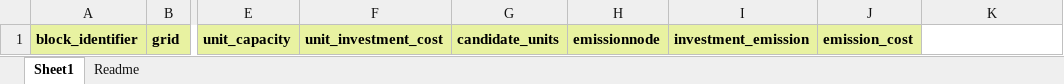
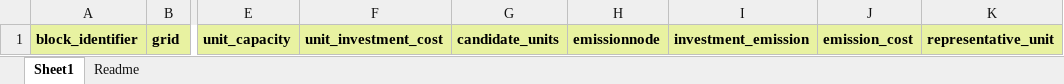
Before and after one commit to vttresearch/siteopt_toolbox, an Excel workbook: example_data/production/pv-input.xlsx, sheet Sheet1, drawn as a sheet; only a part is shown, gaps mark what is left out; values as stored, in another font and other column widths than the file's, no borders; the diff names each change by its address in the sheet, - before the commit and + after, or states it on an @@ line.

```diff
--- a/example_data/production/pv-input.xlsx (sheet Sheet1)
+++ b/example_data/production/pv-input.xlsx (sheet Sheet1)
-K1: (empty)
+K1: representative_unit
-K1 fill: none
+K1 fill: #E8F2A1
```
Also changed, not shown: sheet Readme, example_data/nodes/nodes.xlsx.
